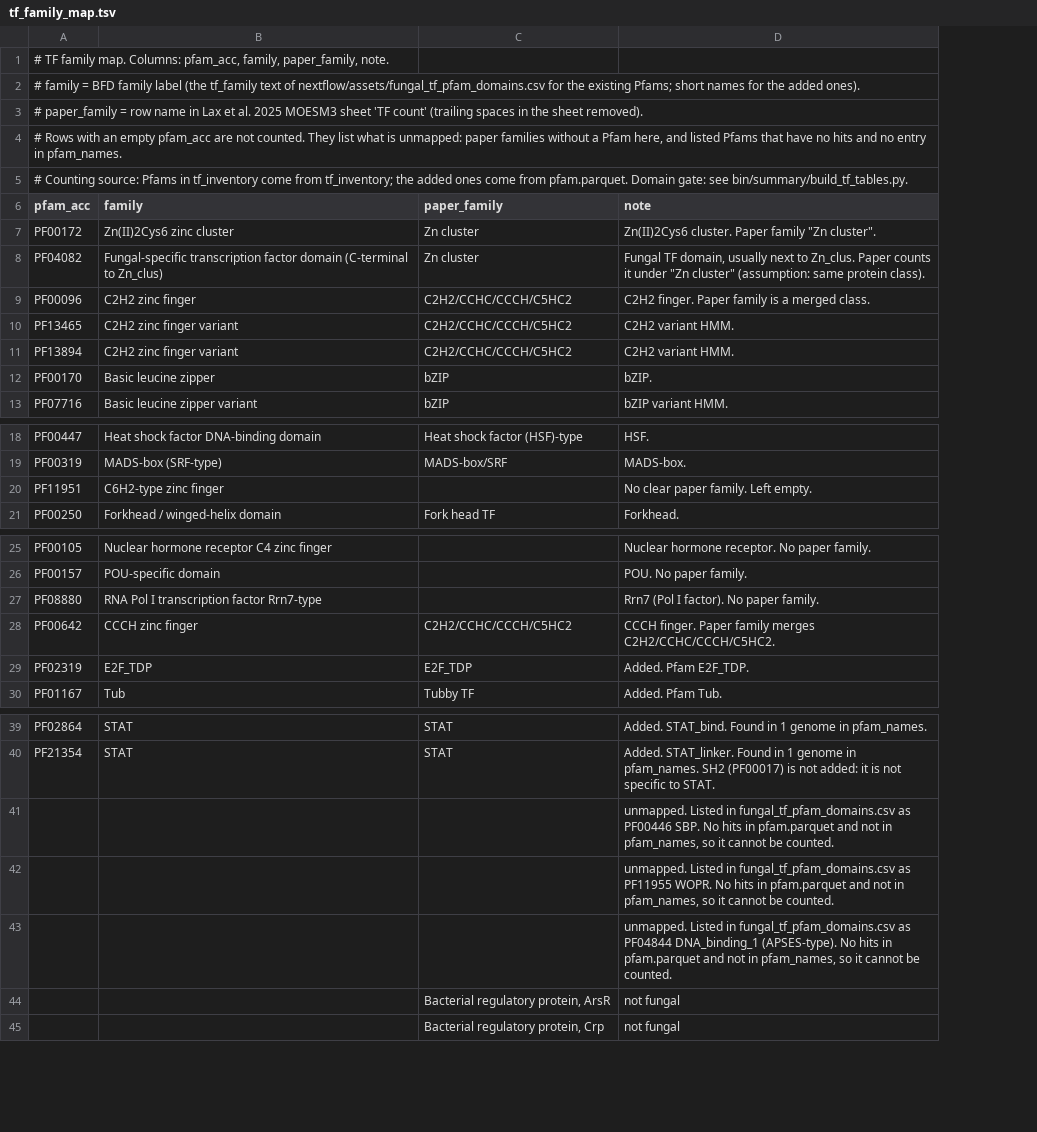
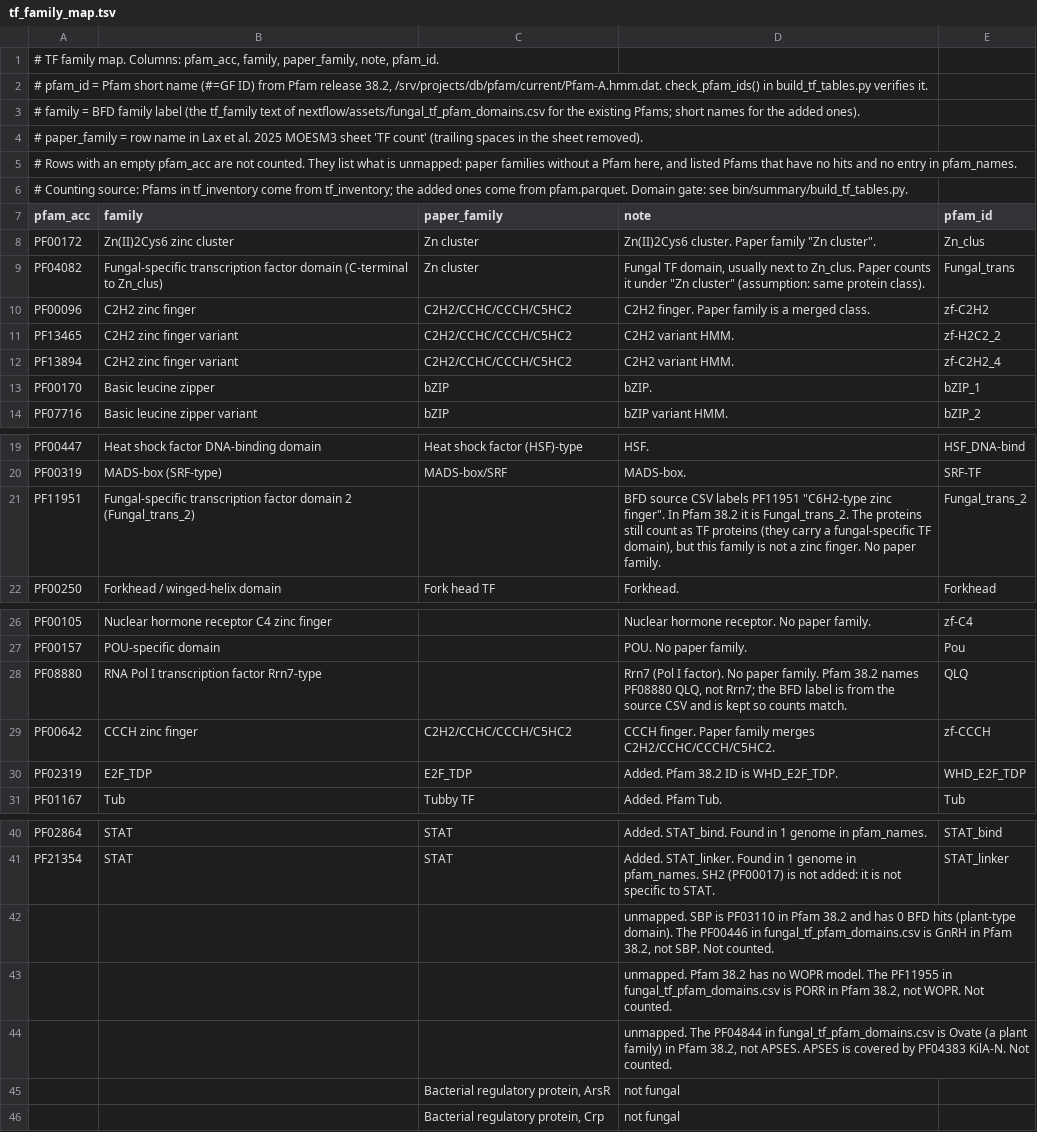
Before and after one commit to stajichlab/BFD_dashboard, a TSV file: config/tf_family_map.tsv, drawn as a sheet; only a part is shown, gaps mark what is left out; addresses are those after the commit; the diff names each change by its address in the sheet, - before the commit and + after, or states it on an @@ line.

```diff
--- a/config/tf_family_map.tsv
+++ b/config/tf_family_map.tsv
+column E (pfam_id), rows 8-14: Zn_clus | Fungal_trans | zf-C2H2 | zf-H2C2_2 | zf-C2H2_4 | bZIP_1 | bZIP_2; rows 19-22: HSF_DNA-bind | SRF-TF | Fungal_trans_2 | Forkhead; rows 26-31: zf-C4 | Pou | QLQ | zf-CCCH | WHD_E2F_TDP | Tub; rows 40-41: STAT_bind | STAT_linker
-A1 (pfam_acc): …family, paper_family, note.
+A1 (pfam_acc): …family, paper_family, note, pfam_id.
+row 2: # pfam_id = Pfam short name (#=GF ID) from Pfam release 38.2, /srv/projects/db/pfam/current/Pfam-A.hmm.dat. check_pfam_ids() in build_tf_tables.py verifies it.
-B21 (family): C6H2-type zinc finger
+B21 (family): Fungal-specific transcription factor domain 2 (Fungal_trans_2)
-D21 (note): No clear paper family. Left empty.
+D21 (note): BFD source CSV labels PF11951 "C6H2-type zinc finger". In Pfam 38.2 it is Fungal_trans_2. The proteins still count as TF proteins (they carry a fungal-specific TF domain), but this family is not a zinc finger. No paper family.
-D28 (note): …paper family.
+D28 (note): …paper family. Pfam 38.2 names PF08880 QLQ, not Rrn7; the BFD label is from the source CSV and is kept so counts match.
-D30 (note): Added. Pfam E2F_TDP.
+D30 (note): Added. Pfam 38.2 ID is WHD_E2F_TDP.
-D42 (note): unmapped. Listed in fungal_tf_pfam_domains.csv as PF00446 SBP. No hits in pfam.parquet and not in pfam_names, so it cannot be counted.
+D42 (note): unmapped. SBP is PF03110 in Pfam 38.2 and has 0 BFD hits (plant-type domain). The PF00446 in fungal_tf_pfam_domains.csv is GnRH in Pfam 38.2, not SBP. Not counted.
-D43 (note): unmapped. Listed in fungal_tf_pfam_domains.csv as PF11955 WOPR. No hits in pfam.parquet and not in pfam_names, so it cannot be counted.
+D43 (note): unmapped. Pfam 38.2 has no WOPR model. The PF11955 in fungal_tf_pfam_domains.csv is PORR in Pfam 38.2, not WOPR. Not counted.
-D44 (note): unmapped. Listed in fungal_tf_pfam_domains.csv as PF04844 DNA_binding_1 (APSES-type). No hits in pfam.parquet and not in pfam_names, so it cannot be counted.
+D44 (note): unmapped. The PF04844 in fungal_tf_pfam_domains.csv is Ovate (a plant family) in Pfam 38.2, not APSES. APSES is covered by PF04383 KilA-N. Not counted.
```
Also changed, not shown: 2 other files.
